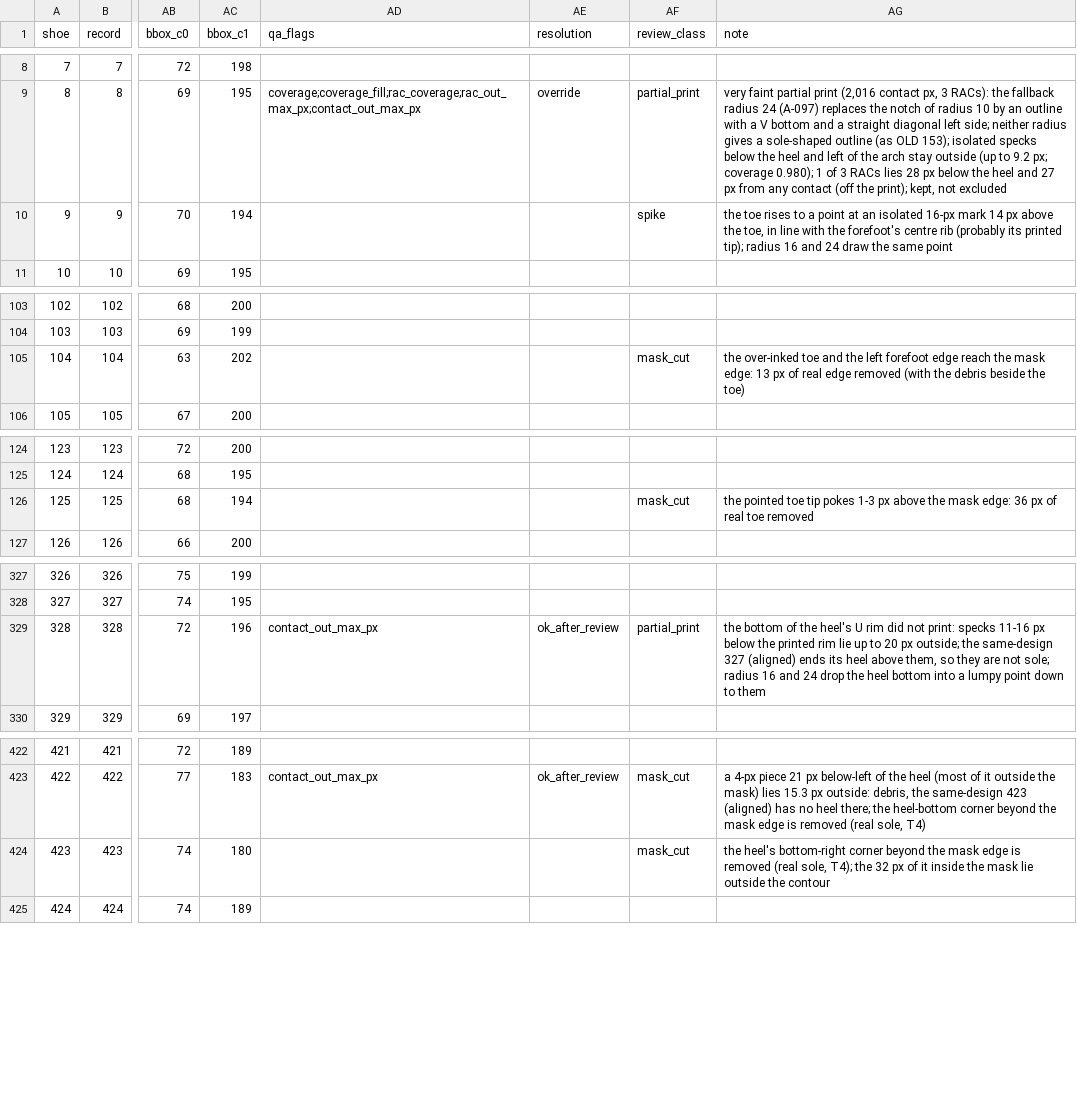
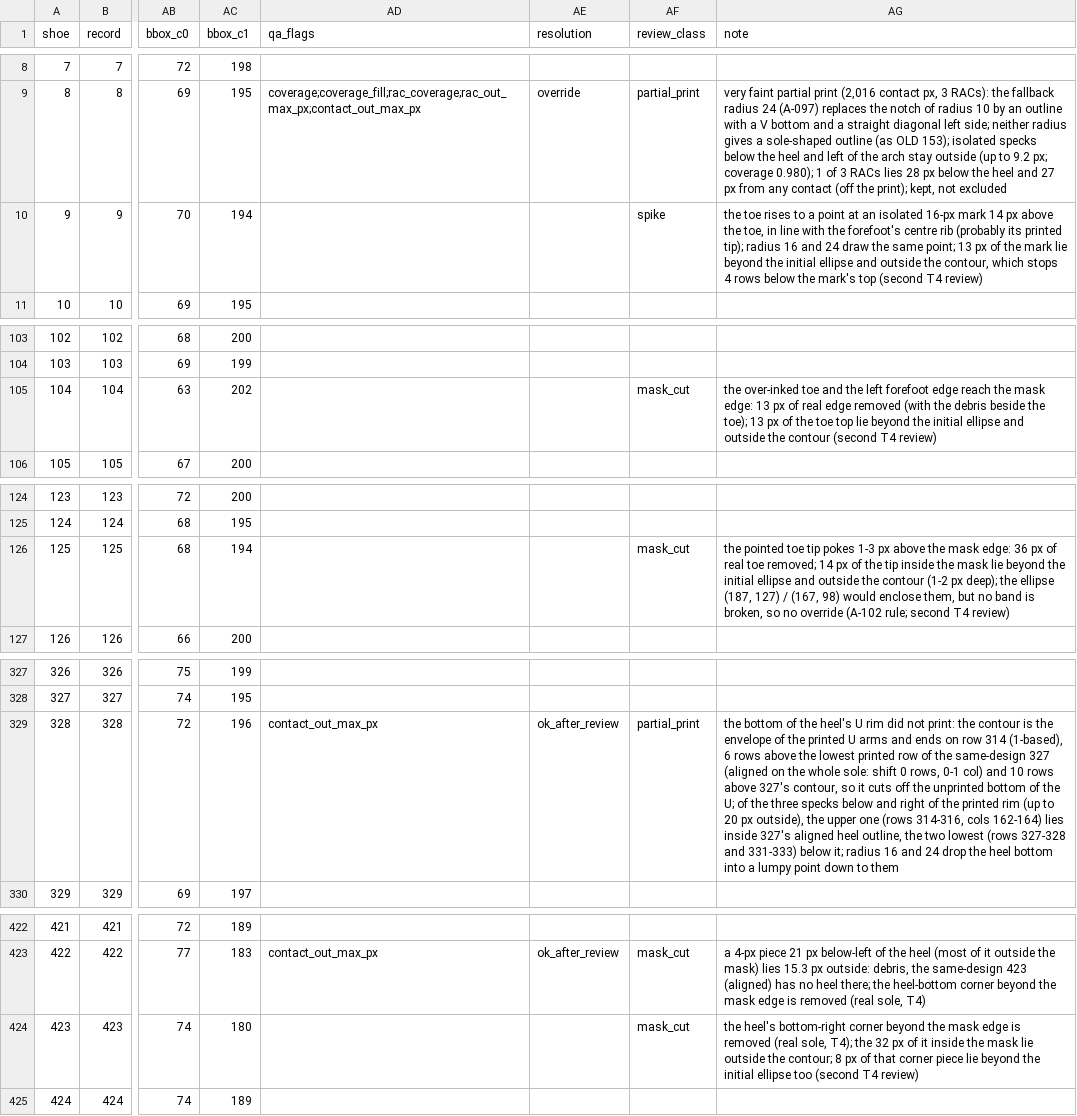
Before and after one commit to ChelomoLubliner/rac-spatial-model, a CSV file: docs/qa/T4/new/snake_metrics_new.csv, drawn as a sheet; only a part is shown, gaps mark what is left out; the diff covers the shown part only; the diff names each change by its address in the sheet, - before the commit and + after, or states it on an @@ line.

```diff
--- a/docs/qa/T4/new/snake_metrics_new.csv
+++ b/docs/qa/T4/new/snake_metrics_new.csv
-AG10 (note): …the same point
+AG10 (note): …the same point; 13 px of the mark lie beyond the initial ellipse and outside the contour, which stops 4 rows below the mark's top (second T4 review)
-AG105 (note): …beside the toe)
+AG105 (note): …beside the toe); 13 px of the toe top lie beyond the initial ellipse and outside the contour (second T4 review)
-AG126 (note): …real toe removed
+AG126 (note): …real toe removed; 14 px of the tip inside the mask lie beyond the initial ellipse and outside the contour (1-2 px deep); the ellipse (187, 127) / (167, 98) would enclose them, but no band is broken, so no override (A-102 rule; second T4 review)
-AG329 (note): …not print: specks 11-16 px below the printed rim lie up to 20 px outside; the same-design 327 (aligned) ends its heel above them, so they are not sole; radius 16…
+AG329 (note): …not print: the contour is the envelope of the printed U arms and ends on row 314 (1-based), 6 rows above the lowest printed row of the same-design 327 (aligned on the whole sole: shift 0 rows, 0-1 col) and 10 rows above 327's contour, so it cuts off the unprinted bottom of the U; of the three specks below and right of the printed rim (up to 20 px outside), the upper one (rows 314-316, cols 162-164) lies inside 327's aligned heel outline, the two lowest (rows 327-328 and 331-333) below it; radius 16…
-AG424 (note): …outside the contour
+AG424 (note): …outside the contour; 8 px of that corner piece lie beyond the initial ellipse too (second T4 review)
```
Also changed, not shown: 51 edited cells elsewhere in this file, data/new_shoes/snake_overrides_new.csv, data/new_shoes/sticker_masks_new.csv, 20 other files.
